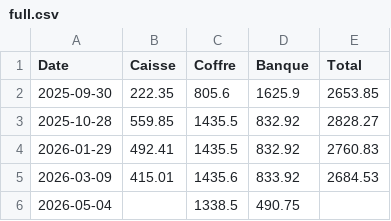
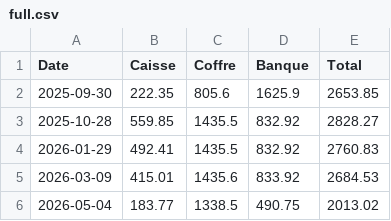
Before and after one commit to UrLab/compta, a CSV file: comptages/full.csv, drawn as a sheet.

```diff
--- a/comptages/full.csv
+++ b/comptages/full.csv
@@ -5,2 +5,2 @@ Date,Caisse,Coffre,Banque,Total
 2026-03-09,415.01,1435.6,833.92,2684.53
-2026-05-04,,1338.5,490.75,
+2026-05-04,183.77,1338.5,490.75,2013.02
```
Also changed, not shown: comptages/caisse.csv, 4 other files.
